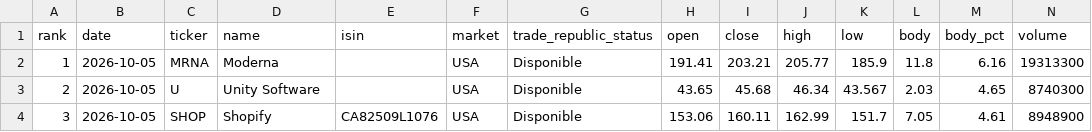
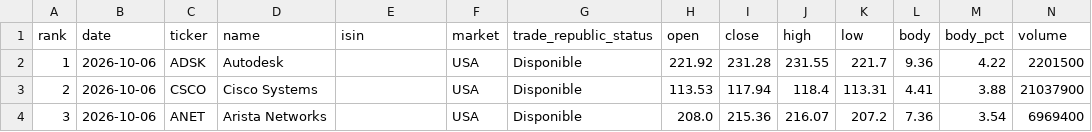
Before and after one commit to instialejandro-stack/stock-candle-scanner-actions, a CSV file: output/top10_bullish_candles.csv, drawn as a sheet; only a part is shown; the diff covers the shown part only.

```diff
--- a/output/top10_bullish_candles.csv
+++ b/output/top10_bullish_candles.csv
@@ -1,4 +1,4 @@
 rank,date,ticker,name,isin,market,trade_republic_status,open,close,high,low,body,body_pct,volume
-1,2026-10-05,MRNA,Moderna,,USA,Disponible,191.41,203.21,205.77,185.9,11.8,6.16,19313300
-2,2026-10-05,U,Unity Software,,USA,Disponible,43.65,45.68,46.34,43.567,2.03,4.65,8740300
-3,2026-10-05,SHOP,Shopify,CA82509L1076,USA,Disponible,153.06,160.11,162.99,151.7,7.05,4.61,8948900
+1,2026-10-06,ADSK,Autodesk,,USA,Disponible,221.92,231.28,231.55,221.7,9.36,4.22,2201500
+2,2026-10-06,CSCO,Cisco Systems,,USA,Disponible,113.53,117.94,118.4,113.31,4.41,3.88,21037900
+3,2026-10-06,ANET,Arista Networks,,USA,Disponible,208.0,215.36,216.07,207.2,7.36,3.54,6969400
```
Also changed, not shown: 72 edited cells elsewhere in this file, output/history_intraday_candidates.csv, output/history_top10_bullish_candles.csv, 2 other files.
